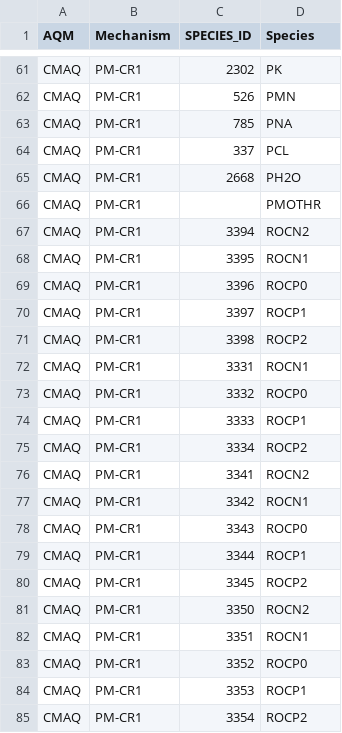
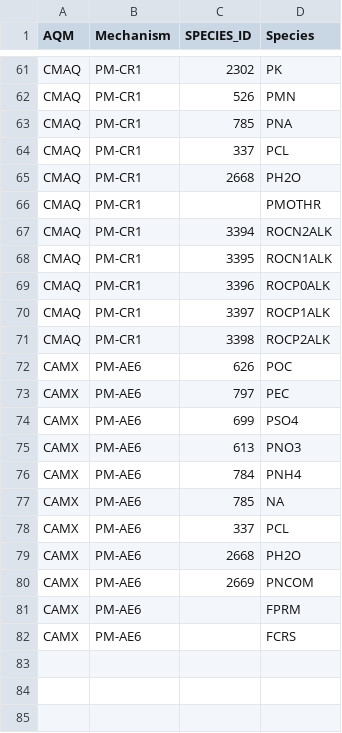
Before and after one commit to USEPA/S2S-Tool, a CSV file: input/mech_pm_ae5_ae6_ae8_cr1.csv, drawn as a sheet; only a part is shown, gaps mark what is left out; the shorter side is filled out with more unchanged rows; the diff covers the shown part only.

```diff
--- a/input/mech_pm_ae5_ae6_ae8_cr1.csv
+++ b/input/mech_pm_ae5_ae6_ae8_cr1.csv
@@ -66,20 +66,6 @@ CMAQ,PM-CR1,2668,PH2O
 CMAQ,PM-CR1,,PMOTHR
-CMAQ,PM-CR1,3394,ROCN2
-CMAQ,PM-CR1,3395,ROCN1
-CMAQ,PM-CR1,3396,ROCP0
-CMAQ,PM-CR1,3397,ROCP1
-CMAQ,PM-CR1,3398,ROCP2
-CMAQ,PM-CR1,3331,ROCN1
-CMAQ,PM-CR1,3332,ROCP0
-CMAQ,PM-CR1,3333,ROCP1
-CMAQ,PM-CR1,3334,ROCP2
-CMAQ,PM-CR1,3341,ROCN2
-CMAQ,PM-CR1,3342,ROCN1
-CMAQ,PM-CR1,3343,ROCP0
-CMAQ,PM-CR1,3344,ROCP1
-CMAQ,PM-CR1,3345,ROCP2
-CMAQ,PM-CR1,3350,ROCN2
-CMAQ,PM-CR1,3351,ROCN1
-CMAQ,PM-CR1,3352,ROCP0
-CMAQ,PM-CR1,3353,ROCP1
-CMAQ,PM-CR1,3354,ROCP2
+CMAQ,PM-CR1,3394,ROCN2ALK
+CMAQ,PM-CR1,3395,ROCN1ALK
+CMAQ,PM-CR1,3396,ROCP0ALK
+CMAQ,PM-CR1,3397,ROCP1ALK
+CMAQ,PM-CR1,3398,ROCP2ALK
```
Also changed, not shown: 15 removed rows elsewhere in this file, input/POA_VolatilityBins.csv, input/POA_mapping.csv, 6 other files.
